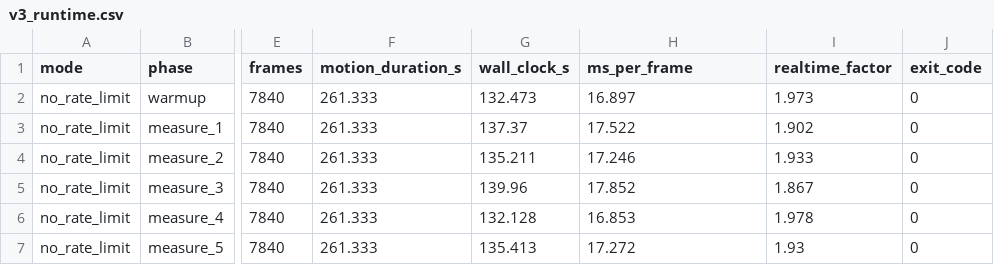
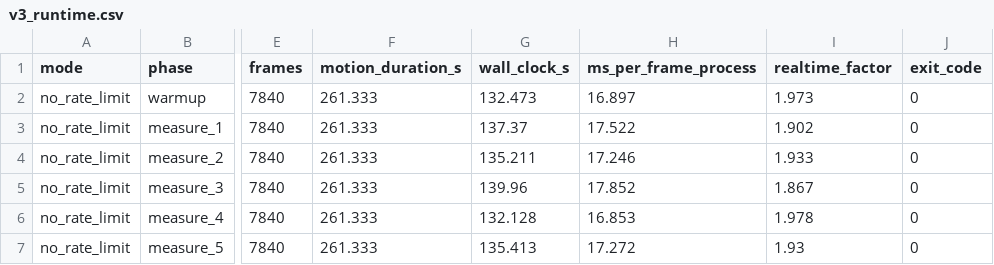
Before and after one commit to mtzwyu/GMR-Humanoid-Retargeting-Benchmark, a CSV file: results/v3_runtime.csv, drawn as a sheet; only a part is shown, gaps mark what is left out; the diff names each change by its address in the sheet, - before the commit and + after, or states it on an @@ line.

Commit message:
fix(RV-17): doi cot ms_per_frame -> ms_per_frame_process (do ca tien trinh, khong tinh lai so), ve lai do thi V3 5 lan do

```diff
--- a/results/v3_runtime.csv
+++ b/results/v3_runtime.csv
-H1: ms_per_frame
+H1: ms_per_frame_process
```
Also changed, not shown: 3 other files.
